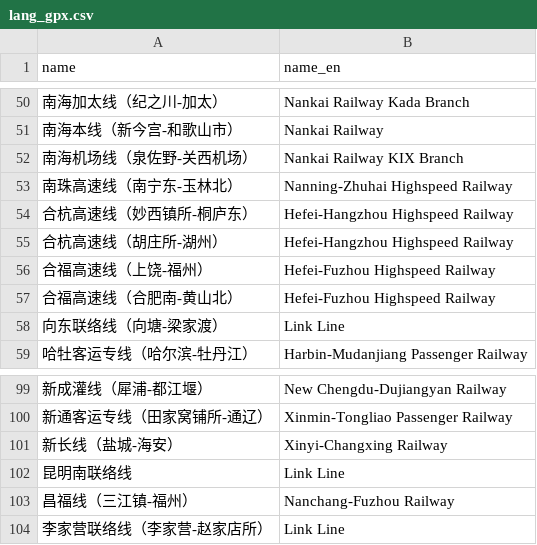
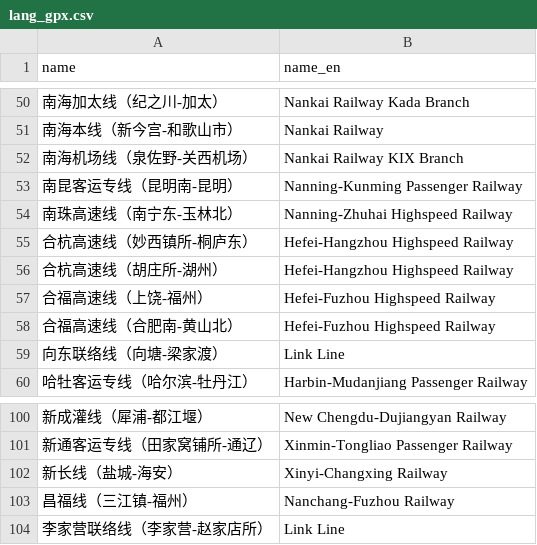
Before and after one commit to wu-ys/wheredidIgo, a CSV file: railway/lang_gpx.csv, drawn as a sheet; only a part is shown, gaps mark what is left out; removed rows and columns are numbered as before the commit, all else as after; the diff names each change by its address in the sheet, - before the commit and + after, or states it on an @@ line.

```diff
--- a/railway/lang_gpx.csv
+++ b/railway/lang_gpx.csv
+row 53: 南昆客运专线（昆明南-昆明） | Nanning-Kunming Passenger Railway
-row 102: 昆明南联络线 | Link Line
```
Also changed, not shown: 9 other files.
